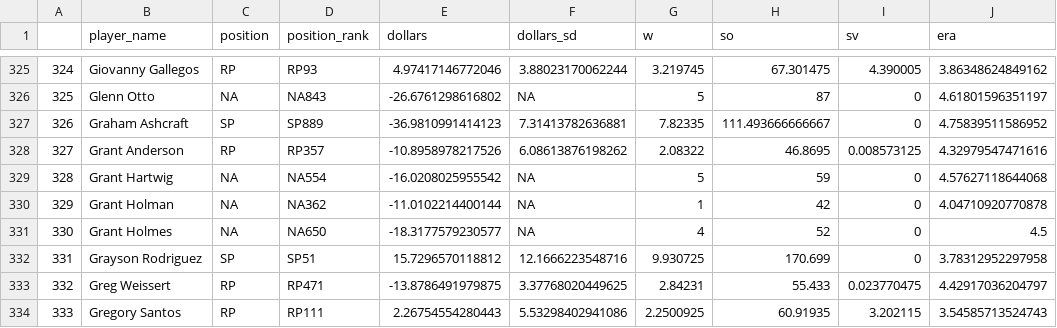
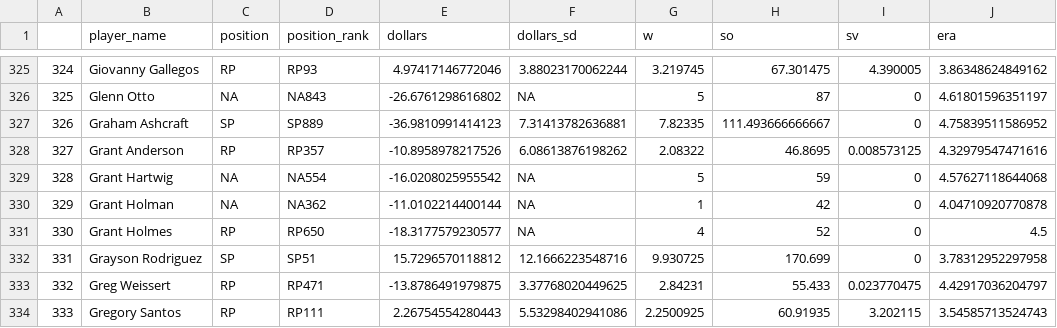
Before and after one commit to bdidds2/Betting, a CSV file: ottoneu/all_pitchers.csv, drawn as a sheet; only a part is shown, gaps mark what is left out; the diff names each change by its address in the sheet, - before the commit and + after, or states it on an @@ line.

```diff
--- a/ottoneu/all_pitchers.csv
+++ b/ottoneu/all_pitchers.csv
-C331 (position): NA
+C331 (position): RP
-D331 (position_rank): NA650
+D331 (position_rank): RP650
```
Also changed, not shown: ottoneu/bum_bum_pitchers.csv, ottoneu/dani_rojas_hitters.csv, 4 other files.
